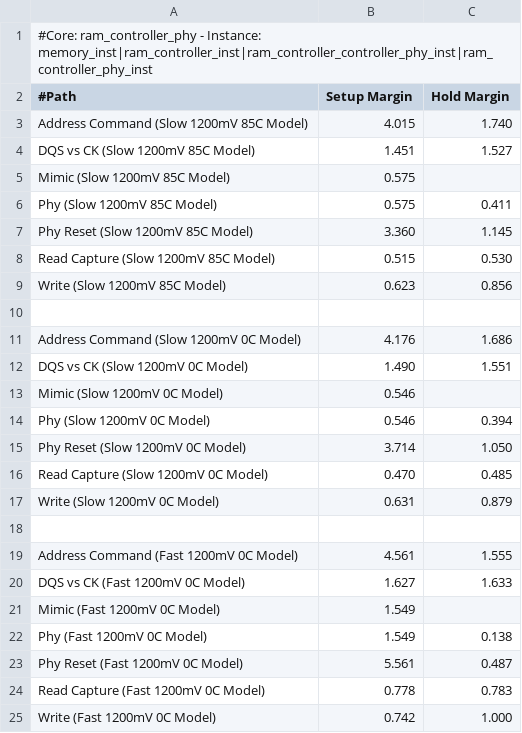
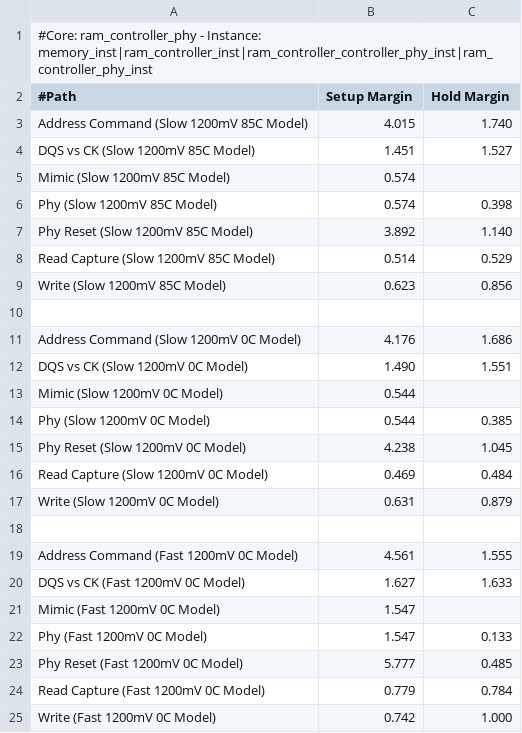
Before and after one commit to cfangmeier/VFPIX-telescope-Code, a CSV file: DAQ_Firmware/ram_controller_phy_summary.csv, drawn as a sheet.

```diff
--- a/DAQ_Firmware/ram_controller_phy_summary.csv
+++ b/DAQ_Firmware/ram_controller_phy_summary.csv
@@ -4,6 +4,6 @@
 "DQS vs CK (Slow 1200mV 85C Model)",1.451,1.527
-"Mimic (Slow 1200mV 85C Model)",0.575,
-"Phy (Slow 1200mV 85C Model)",0.575,0.411
-"Phy Reset (Slow 1200mV 85C Model)",3.360,1.145
-"Read Capture (Slow 1200mV 85C Model)",0.515,0.530
+"Mimic (Slow 1200mV 85C Model)",0.574,
+"Phy (Slow 1200mV 85C Model)",0.574,0.398
+"Phy Reset (Slow 1200mV 85C Model)",3.892,1.140
+"Read Capture (Slow 1200mV 85C Model)",0.514,0.529
 "Write (Slow 1200mV 85C Model)",0.623,0.856
@@ -12,6 +12,6 @@
 "DQS vs CK (Slow 1200mV 0C Model)",1.490,1.551
-"Mimic (Slow 1200mV 0C Model)",0.546,
-"Phy (Slow 1200mV 0C Model)",0.546,0.394
-"Phy Reset (Slow 1200mV 0C Model)",3.714,1.050
-"Read Capture (Slow 1200mV 0C Model)",0.470,0.485
+"Mimic (Slow 1200mV 0C Model)",0.544,
+"Phy (Slow 1200mV 0C Model)",0.544,0.385
+"Phy Reset (Slow 1200mV 0C Model)",4.238,1.045
+"Read Capture (Slow 1200mV 0C Model)",0.469,0.484
 "Write (Slow 1200mV 0C Model)",0.631,0.879
@@ -20,6 +20,6 @@
 "DQS vs CK (Fast 1200mV 0C Model)",1.627,1.633
-"Mimic (Fast 1200mV 0C Model)",1.549,
-"Phy (Fast 1200mV 0C Model)",1.549,0.138
-"Phy Reset (Fast 1200mV 0C Model)",5.561,0.487
-"Read Capture (Fast 1200mV 0C Model)",0.778,0.783
+"Mimic (Fast 1200mV 0C Model)",1.547,
+"Phy (Fast 1200mV 0C Model)",1.547,0.133
+"Phy Reset (Fast 1200mV 0C Model)",5.777,0.485
+"Read Capture (Fast 1200mV 0C Model)",0.779,0.784
 "Write (Fast 1200mV 0C Model)",0.742,1.000
```
Also changed, not shown: 4 other files.
